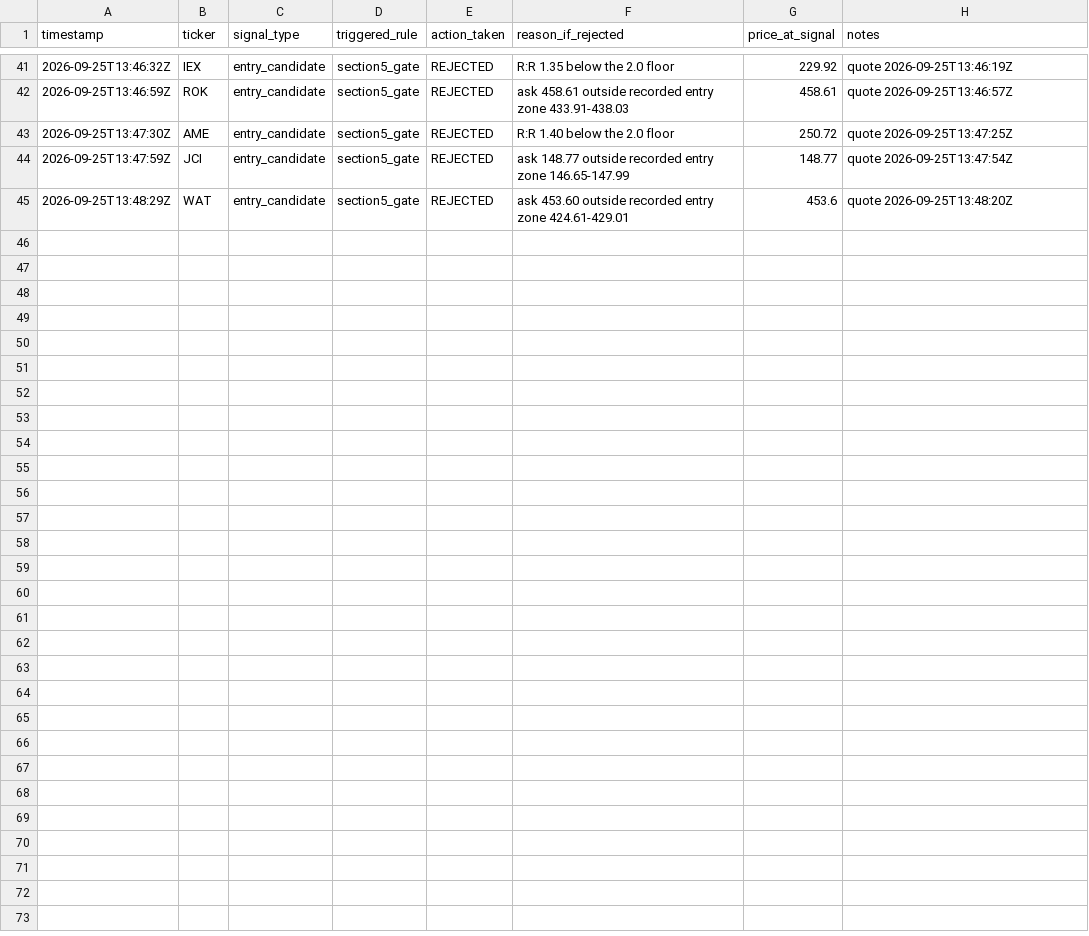
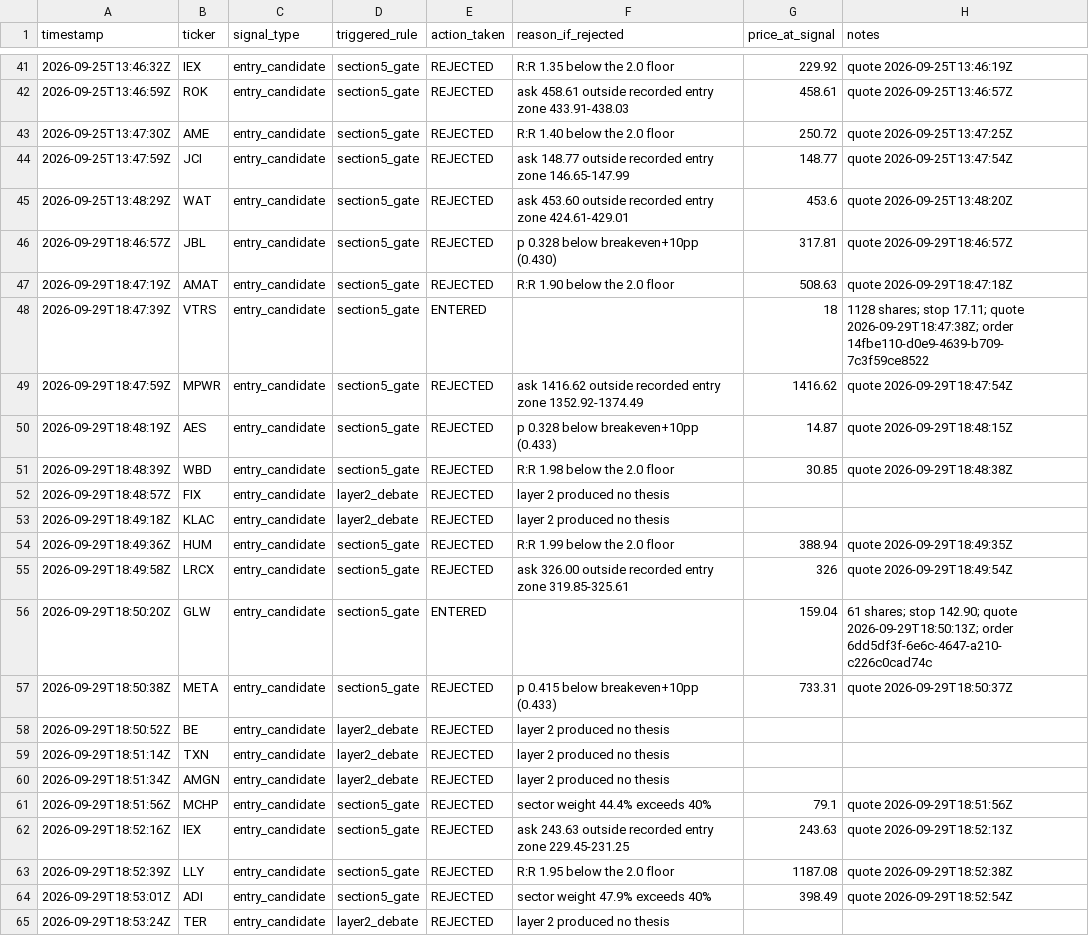
Before and after one commit to MaverickThompson/stock-agent, a CSV file: study/signals.csv, drawn as a sheet; only a part is shown, gaps mark what is left out.

Commit message:
study: session 2026-09-29

```diff
--- a/study/signals.csv
+++ b/study/signals.csv
@@ -45 +45,21 @@ timestamp,ticker,signal_type,triggered_rule,action_taken,reason_if_rejected,pric
 2026-09-25T13:48:29Z,WAT,entry_candidate,section5_gate,REJECTED,ask 453.60 outside recorded entry zone 424.61-429.01,453.6,quote 2026-09-25T13:48:20Z
+2026-09-29T18:46:57Z,JBL,entry_candidate,section5_gate,REJECTED,p 0.328 below breakeven+10pp (0.430),317.81,quote 2026-09-29T18:46:57Z
+2026-09-29T18:47:19Z,AMAT,entry_candidate,section5_gate,REJECTED,R:R 1.90 below the 2.0 floor,508.63,quote 2026-09-29T18:47:18Z
+2026-09-29T18:47:39Z,VTRS,entry_candidate,section5_gate,ENTERED,,18,1128 shares; stop 17.11; quote 2026-09-29T18:47:38Z; order 14fbe110-d0e9-4639-b709-7c3f59ce8522
+2026-09-29T18:47:59Z,MPWR,entry_candidate,section5_gate,REJECTED,ask 1416.62 outside recorded entry zone 1352.92-1374.49,1416.62,quote 2026-09-29T18:47:54Z
+2026-09-29T18:48:19Z,AES,entry_candidate,section5_gate,REJECTED,p 0.328 below breakeven+10pp (0.433),14.87,quote 2026-09-29T18:48:15Z
+2026-09-29T18:48:39Z,WBD,entry_candidate,section5_gate,REJECTED,R:R 1.98 below the 2.0 floor,30.85,quote 2026-09-29T18:48:38Z
+2026-09-29T18:48:57Z,FIX,entry_candidate,layer2_debate,REJECTED,layer 2 produced no thesis,,
+2026-09-29T18:49:18Z,KLAC,entry_candidate,layer2_debate,REJECTED,layer 2 produced no thesis,,
+2026-09-29T18:49:36Z,HUM,entry_candidate,section5_gate,REJECTED,R:R 1.99 below the 2.0 floor,388.94,quote 2026-09-29T18:49:35Z
+2026-09-29T18:49:58Z,LRCX,entry_candidate,section5_gate,REJECTED,ask 326.00 outside recorded entry zone 319.85-325.61,326,quote 2026-09-29T18:49:54Z
+2026-09-29T18:50:20Z,GLW,entry_candidate,section5_gate,ENTERED,,159.04,61 shares; stop 142.90; quote 2026-09-29T18:50:13Z; order 6dd5df3f-6e6c-4647-a210-c226c0cad74c
+2026-09-29T18:50:38Z,META,entry_candidate,section5_gate,REJECTED,p 0.415 below breakeven+10pp (0.433),733.31,quote 2026-09-29T18:50:37Z
+2026-09-29T18:50:52Z,BE,entry_candidate,layer2_debate,REJECTED,layer 2 produced no thesis,,
+2026-09-29T18:51:14Z,TXN,entry_candidate,layer2_debate,REJECTED,layer 2 produced no thesis,,
+2026-09-29T18:51:34Z,AMGN,entry_candidate,layer2_debate,REJECTED,layer 2 produced no thesis,,
+2026-09-29T18:51:56Z,MCHP,entry_candidate,section5_gate,REJECTED,sector weight 44.4% exceeds 40%,79.1,quote 2026-09-29T18:51:56Z
+2026-09-29T18:52:16Z,IEX,entry_candidate,section5_gate,REJECTED,ask 243.63 outside recorded entry zone 229.45-231.25,243.63,quote 2026-09-29T18:52:13Z
+2026-09-29T18:52:39Z,LLY,entry_candidate,section5_gate,REJECTED,R:R 1.95 below the 2.0 floor,1187.08,quote 2026-09-29T18:52:38Z
+2026-09-29T18:53:01Z,ADI,entry_candidate,section5_gate,REJECTED,sector weight 47.9% exceeds 40%,398.49,quote 2026-09-29T18:52:54Z
+2026-09-29T18:53:24Z,TER,entry_candidate,layer2_debate,REJECTED,layer 2 produced no thesis,,
```
Also changed, not shown: 2 other files.
